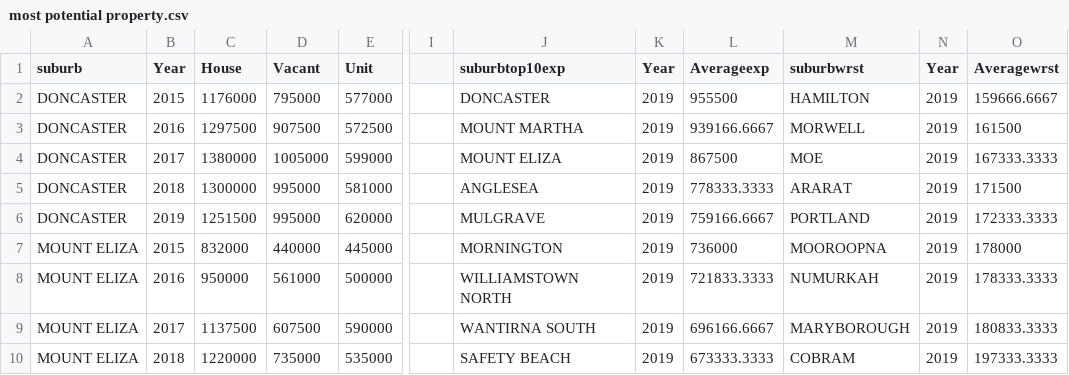
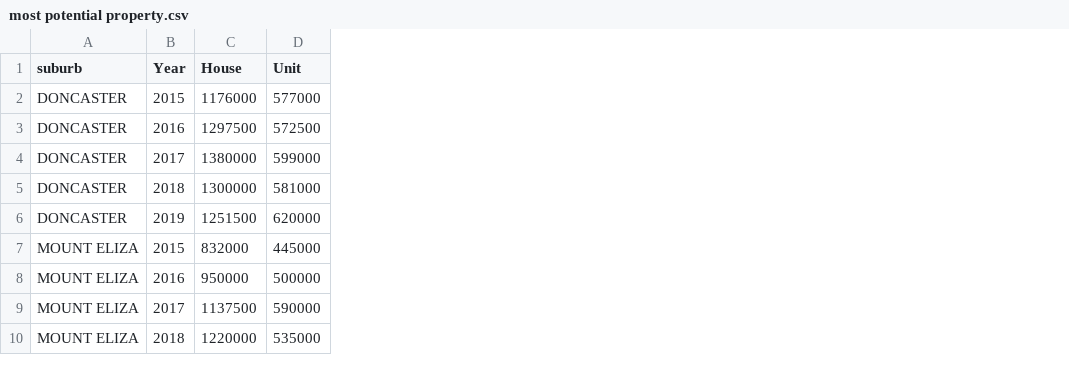
Before and after one commit to jiawei728/top-5-most-portential, a CSV file: most potential property.csv, drawn as a sheet; only a part is shown, gaps mark what is left out; the diff names each change by its address in the sheet, - before the commit and + after, or states it on an @@ line.

Commit message:
Add files via upload

```diff
--- a/most potential property.csv
+++ b/most potential property.csv
-column D (Vacant), rows 2-10: 795000 | 907500 | 1005000 | 995000 | 995000 | 440000 | 561000 | 607500 | 735000
-column I, empty
-column J (suburbtop10exp), rows 2-10: DONCASTER | MOUNT MARTHA | MOUNT ELIZA | ANGLESEA | MULGRAVE | MORNINGTON | WILLIAMSTOWN NORTH | WANTIRNA SOUTH | SAFETY BEACH
-column K (Year), rows 2-10: all 2019
-column L (Averageexp), rows 2-10: 955500 | 939166.6667 | 867500 | 778333.3333 | 759166.6667 | 736000 | 721833.3333 | 696166.6667 | 673333.3333
-column M (suburbwrst), rows 2-10: HAMILTON | MORWELL | MOE | ARARAT | PORTLAND | MOOROOPNA | NUMURKAH | MARYBOROUGH | COBRAM
-column N (Year), rows 2-10: all 2019
-column O (Averagewrst), rows 2-10: 159666.6667 | 161500 | 167333.3333 | 171500 | 172333.3333 | 178000 | 178333.3333 | 180833.3333 | 197333.3333
```
